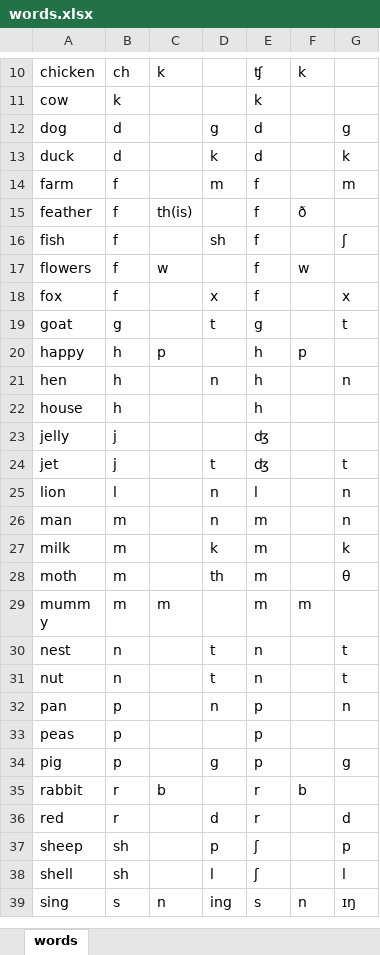
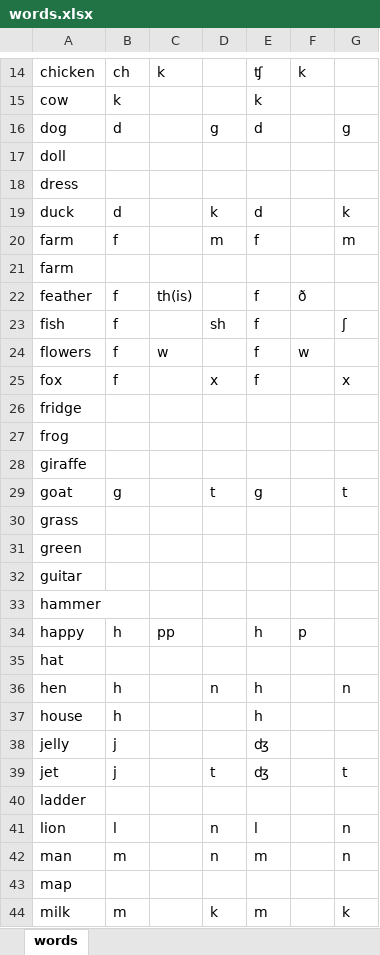
Before and after one commit to bairdel/phonetics, an Excel workbook: phonetics/data/words.xlsx, sheet words, drawn as a sheet; only a part is shown, gaps mark what is left out; the shorter side is filled out with more unchanged rows; values as stored, in another font and other column widths than the file's, no borders; table styles not drawn; addresses are those after the commit; the diff covers the shown part only; the diff names each change by its address in the sheet, - before the commit and + after, or states it on an @@ line.

```diff
--- a/phonetics/data/words.xlsx (sheet words)
+++ b/phonetics/data/words.xlsx (sheet words)
+row 17: doll
+row 18: dress
+row 21: farm
+row 26: fridge
+row 27: frog
+row 28: giraffe
+row 30: grass
+row 31: green
+row 32: guitar
+row 33: hammer
-C34: p
+C34: pp
+row 35: hat
+row 40: ladder
+row 43: map
```
Also changed, not shown: 13 added rows and 2 edited cells elsewhere in this sheet, 2 other files.
